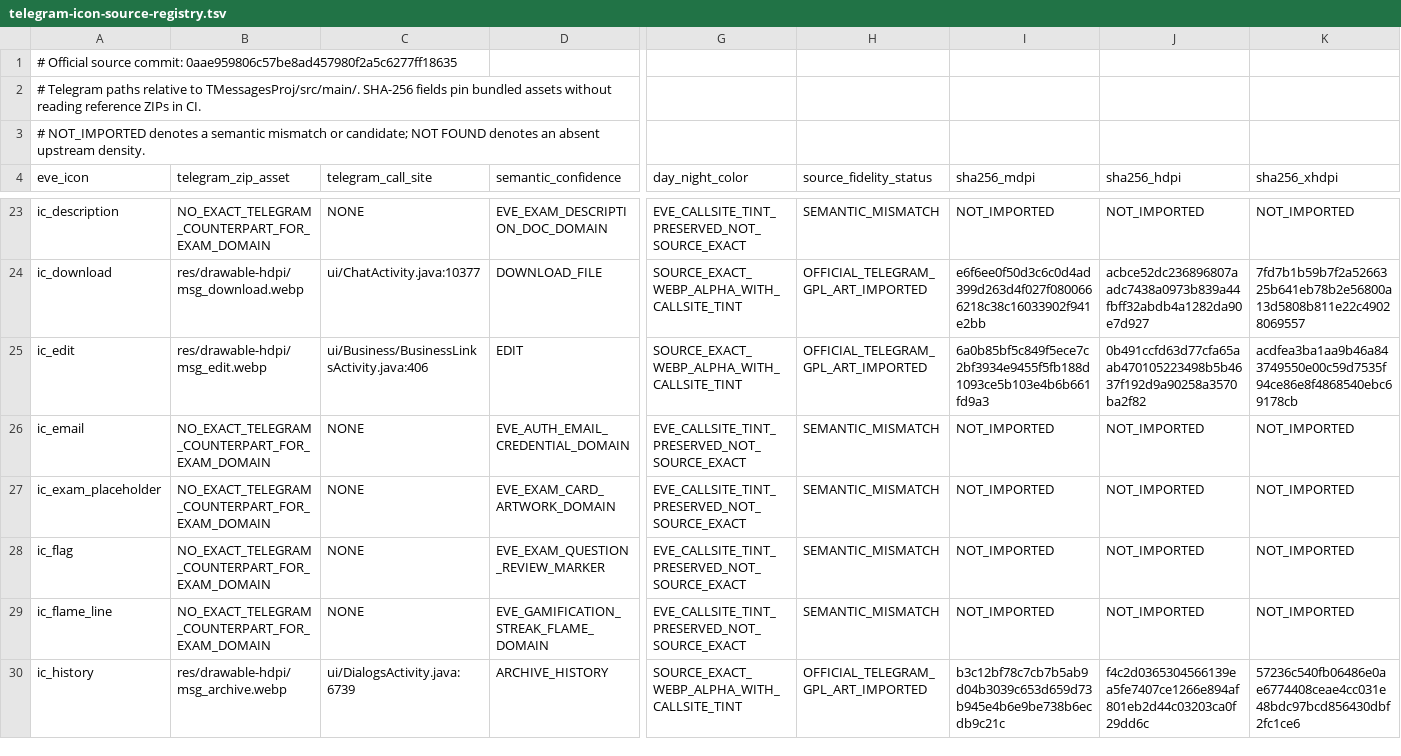
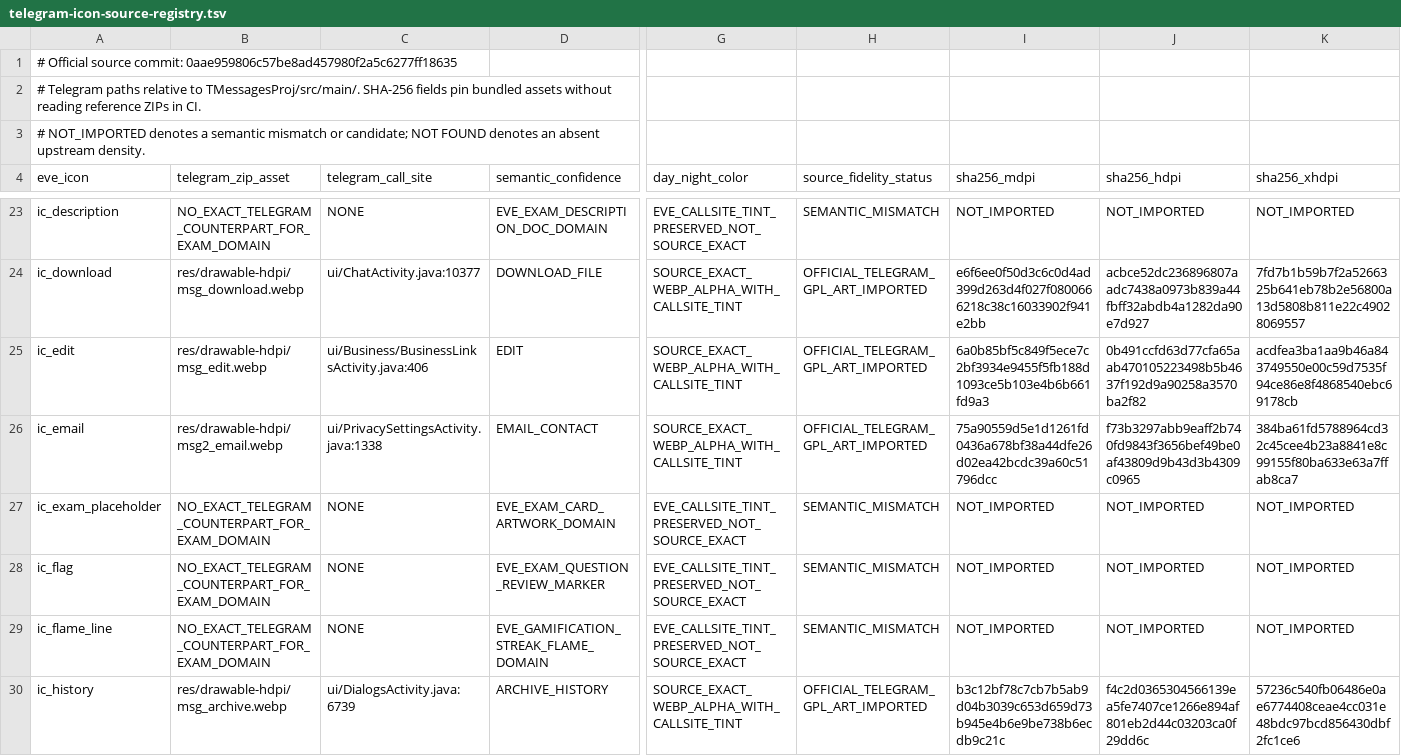
Before and after one commit to vishu762701/eve-mock-test-app, a TSV file: docs/telegram-icon-source-registry.tsv, drawn as a sheet; only a part is shown, gaps mark what is left out; the diff covers the shown part only; the diff names each change by its address in the sheet, - before the commit and + after, or states it on an @@ line.

Commit message:
Import exact Telegram icon candidates (5 HIGH) with pinned density hashes

```diff
--- a/docs/telegram-icon-source-registry.tsv
+++ b/docs/telegram-icon-source-registry.tsv
-B26 (telegram_zip_asset): NO_EXACT_TELEGRAM_COUNTERPART_FOR_EXAM_DOMAIN
+B26 (telegram_zip_asset): res/drawable-hdpi/msg2_email.webp
-C26 (telegram_call_site): NONE
+C26 (telegram_call_site): ui/PrivacySettingsActivity.java:1338
-D26 (semantic_confidence): EVE_AUTH_EMAIL_CREDENTIAL_DOMAIN
+D26 (semantic_confidence): EMAIL_CONTACT
-G26 (day_night_color): EVE_CALLSITE_TINT_PRESERVED_NOT_SOURCE_EXACT
+G26 (day_night_color): SOURCE_EXACT_WEBP_ALPHA_WITH_CALLSITE_TINT
-H26 (source_fidelity_status): SEMANTIC_MISMATCH
+H26 (source_fidelity_status): OFFICIAL_TELEGRAM_GPL_ART_IMPORTED
-I26 (sha256_mdpi): NOT_IMPORTED
+I26 (sha256_mdpi): 75a90559d5e1d1261fd0436a678bf38a44dfe26d02ea42bcdc39a60c51796dcc
-J26 (sha256_hdpi): NOT_IMPORTED
+J26 (sha256_hdpi): f73b3297abb9eaff2b740fd9843f3656bef49be0af43809d9b43d3b4309c0965
-K26 (sha256_xhdpi): NOT_IMPORTED
+K26 (sha256_xhdpi): 384ba61fd5788964cd32c45cee4b23a8841e8c99155f80ba633e63a7ffab8ca7
```
Also changed, not shown: 37 edited cells elsewhere in this file, 28 other files.
